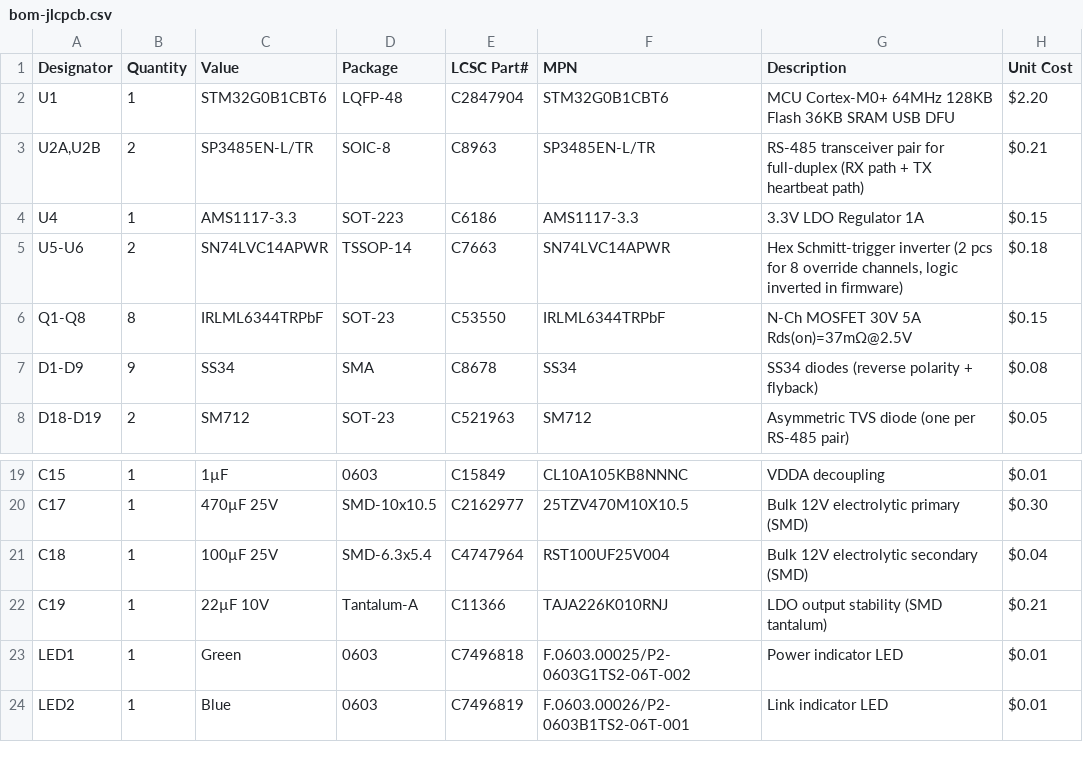
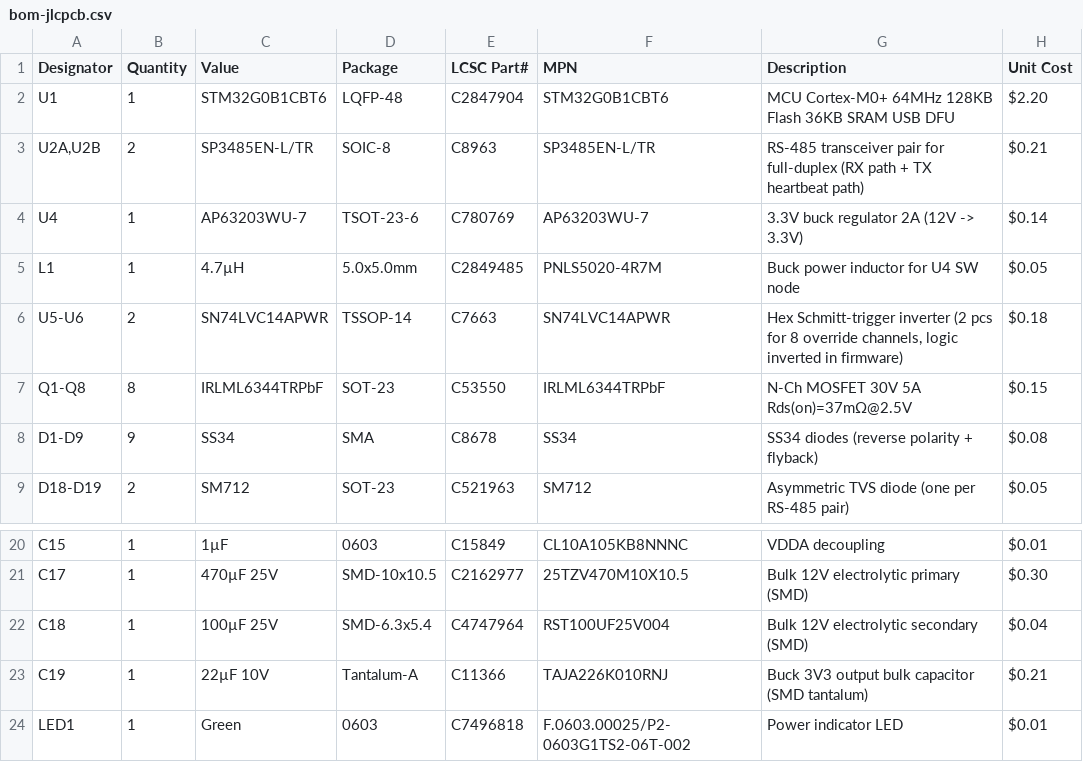
Before and after one commit to twoshark/fire-controllers, a CSV file: hardware/output-board/bom-jlcpcb.csv, drawn as a sheet; only a part is shown, gaps mark what is left out; the shorter side is filled out with more unchanged rows.

```diff
--- a/hardware/output-board/bom-jlcpcb.csv
+++ b/hardware/output-board/bom-jlcpcb.csv
@@ -3,3 +3,4 @@ U1,1,STM32G0B1CBT6,LQFP-48,C2847904,STM32G0B1CBT6,"MCU Cortex-M0+ 64MHz 128KB Fl
 "U2A,U2B",2,SP3485EN-L/TR,SOIC-8,C8963,SP3485EN-L/TR,"RS-485 transceiver pair for full-duplex (RX path + TX heartbeat path)",$0.21
-U4,1,AMS1117-3.3,SOT-223,C6186,AMS1117-3.3,"3.3V LDO Regulator 1A",$0.15
+U4,1,AP63203WU-7,TSOT-23-6,C780769,AP63203WU-7,"3.3V buck regulator 2A (12V -> 3.3V)",$0.14
+L1,1,4.7µH,5.0x5.0mm,C2849485,PNLS5020-4R7M,"Buck power inductor for U4 SW node",$0.05
 U5-U6,2,SN74LVC14APWR,TSSOP-14,C7663,SN74LVC14APWR,"Hex Schmitt-trigger inverter (2 pcs for 8 override channels, logic inverted in firmware)",$0.18
@@ -21,3 +22,3 @@ C17,1,470µF 25V,SMD-10x10.5,C2162977,25TZV470M10X10.5,"Bulk 12V electrolytic pr
 C18,1,100µF 25V,SMD-6.3x5.4,C4747964,RST100UF25V004,"Bulk 12V electrolytic secondary (SMD)",$0.04
-C19,1,22µF 10V,Tantalum-A,C11366,TAJA226K010RNJ,"LDO output stability (SMD tantalum)",$0.21
+C19,1,22µF 10V,Tantalum-A,C11366,TAJA226K010RNJ,"Buck 3V3 output bulk capacitor (SMD tantalum)",$0.21
 LED1,1,Green,0603,C7496818,F.0603.00025/P2-0603G1TS2-06T-002,"Power indicator LED",$0.01
```
Also changed, not shown: hardware/input-board/bom-jlcpcb.csv, 6 other files.
